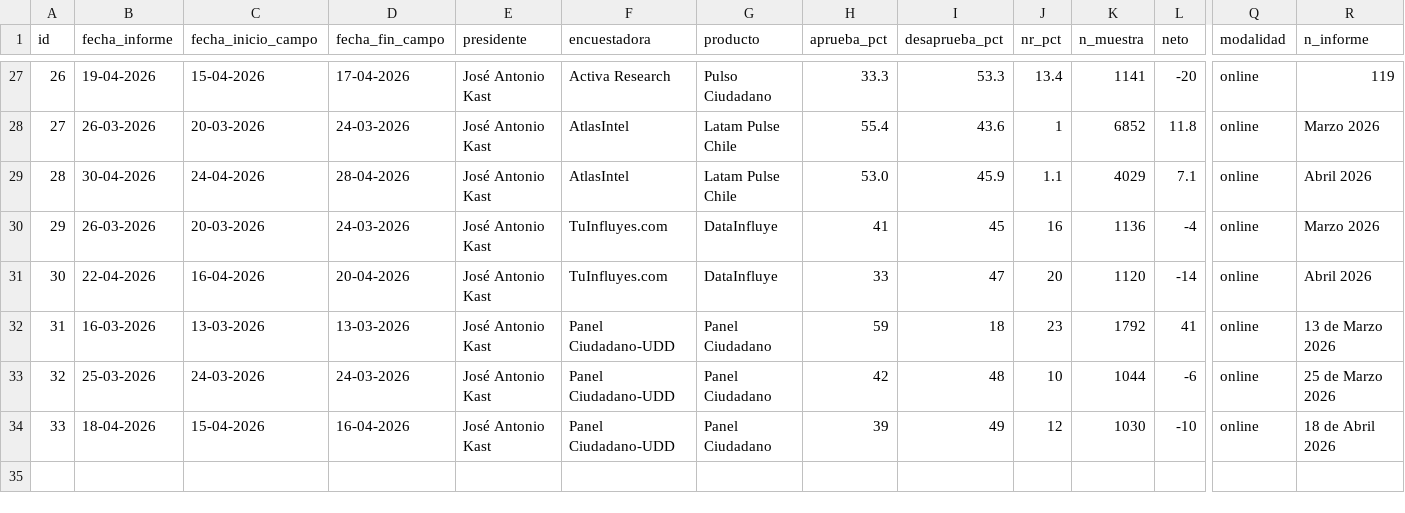
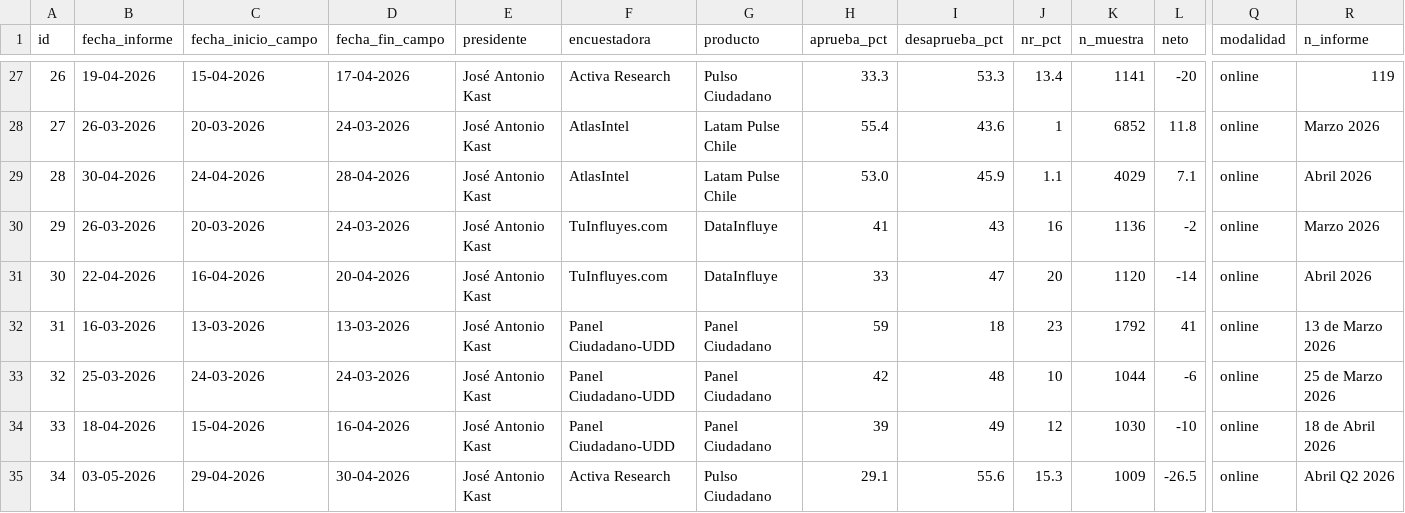
Before and after one commit to cbuzeta/aprobacion-presidencial, a CSV file: data/aprobacion_presidencial.csv, drawn as a sheet; only a part is shown, gaps mark what is left out; rows hold the shown columns only; the diff names each change by its address in the sheet, - before the commit and + after, or states it on an @@ line.

```diff
--- a/data/aprobacion_presidencial.csv
+++ b/data/aprobacion_presidencial.csv
-I30 (desaprueba_pct): 45
+I30 (desaprueba_pct): 43
-L30 (neto): -4
+L30 (neto): -2
+row 35: 34 | 03-05-2026 | 29-04-2026 | 30-04-2026 | José Antonio Kast | Activa Research | Pulso Ciudadano | 29.1 | 55.6 | 15.3 | 1009 | -26.5 | online | Abril Q2 2026
```
